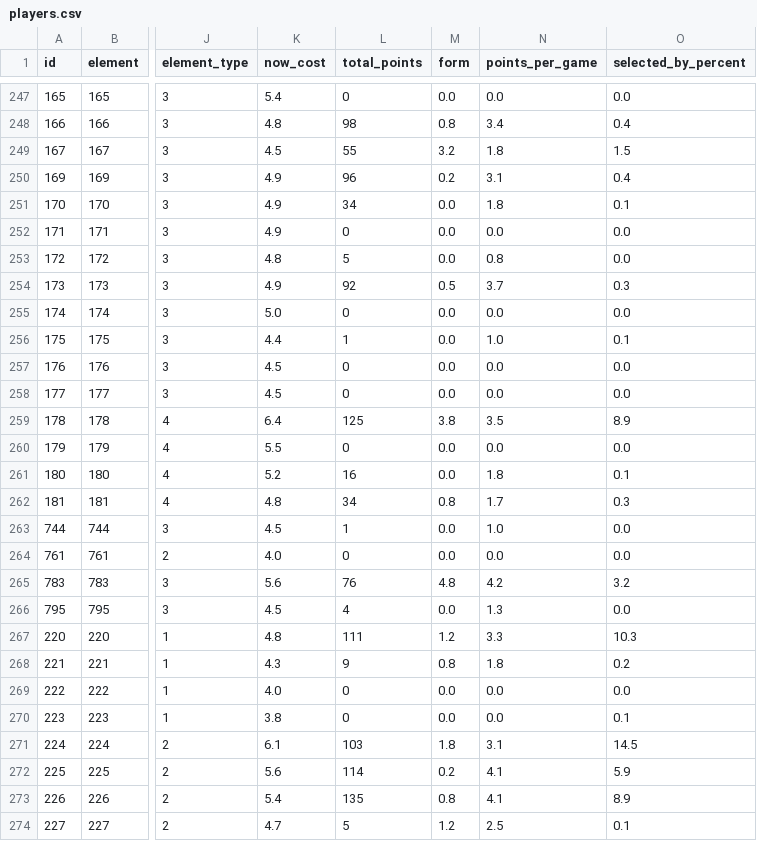
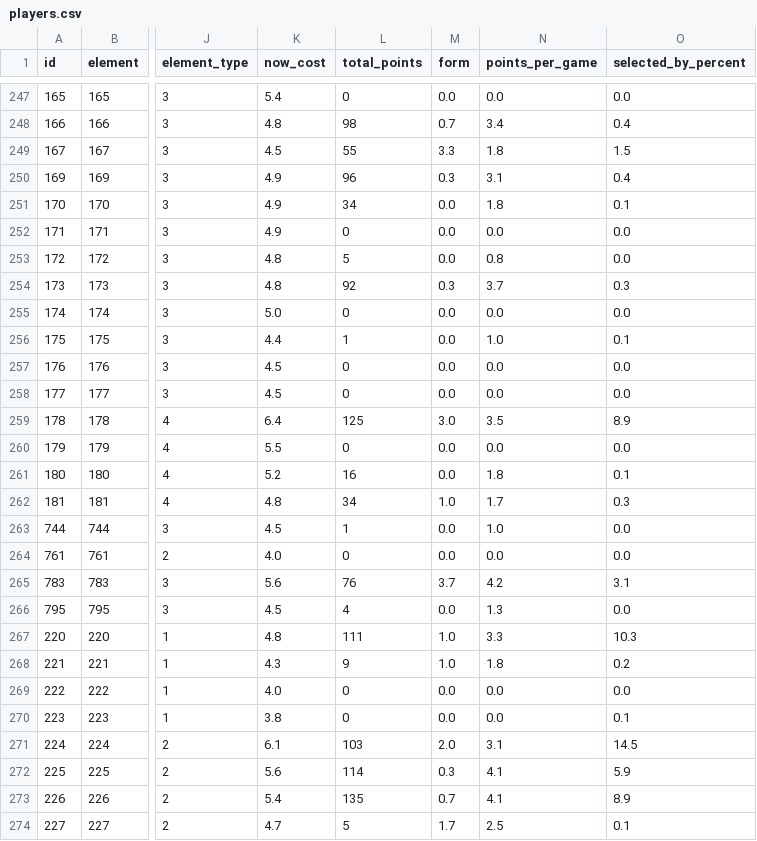
Before and after one commit to OmarN-Mukhtar/FantasyManager, a CSV file: data/players.csv, drawn as a sheet; only a part is shown, gaps mark what is left out; the diff covers the shown part only; the diff names each change by its address in the sheet, - before the commit and + after, or states it on an @@ line.

```diff
--- a/data/players.csv
+++ b/data/players.csv
-M248 (form): 0.8
+M248 (form): 0.7
-M249 (form): 3.2
+M249 (form): 3.3
-M250 (form): 0.2
+M250 (form): 0.3
-K254 (now_cost): 4.9
+K254 (now_cost): 4.8
-M254 (form): 0.5
+M254 (form): 0.3
-M259 (form): 3.8
+M259 (form): 3.0
-M262 (form): 0.8
+M262 (form): 1.0
-M265 (form): 4.8
+M265 (form): 3.7
-O265 (selected_by_percent): 3.2
+O265 (selected_by_percent): 3.1
-M267 (form): 1.2
+M267 (form): 1.0
-M268 (form): 0.8
+M268 (form): 1.0
-M271 (form): 1.8
+M271 (form): 2.0
-M272 (form): 0.2
+M272 (form): 0.3
-M273 (form): 0.8
+M273 (form): 0.7
-M274 (form): 1.2
+M274 (form): 1.7
```
Also changed, not shown: 70 edited cells elsewhere in this file, data/predictions.csv, data/sentiment_analysis.csv, 4 other files.
